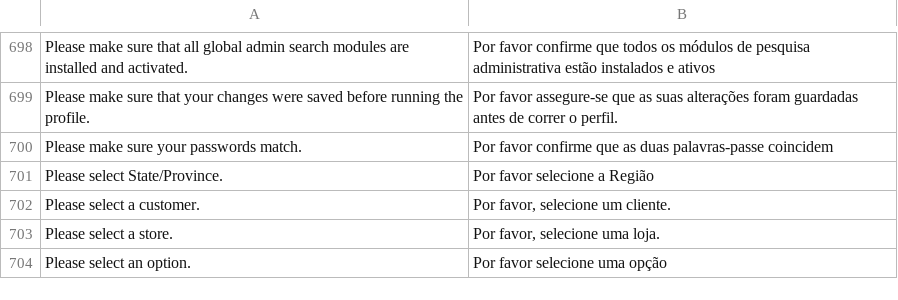
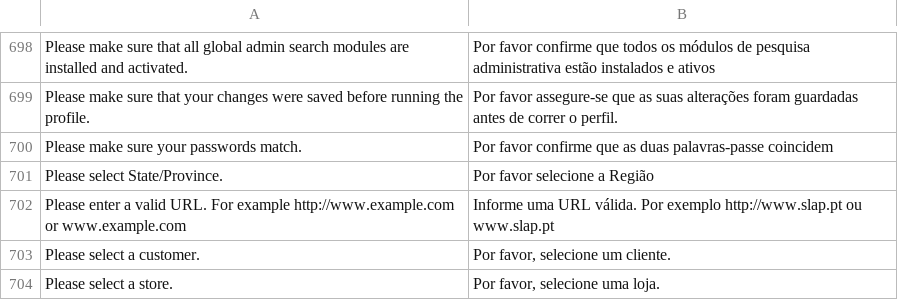
Before and after one commit to PedroTiagoSimao/Traducao-PT-PT-Magento-1.9.x, a CSV file: pt_PT/Mage_Adminhtml.csv, drawn as a sheet; only a part is shown, gaps mark what is left out; the shorter side is filled out with more unchanged rows; the diff names each change by its address in the sheet, - before the commit and + after, or states it on an @@ line.

Commit message:
Fixed strings
Fixed strings

```diff
--- a/pt_PT/Mage_Adminhtml.csv
+++ b/pt_PT/Mage_Adminhtml.csv
+row 702: Please enter a valid URL. For example http://www.example.com or www.example.com | Informe uma URL válida. Por exemplo http://www.slap.pt ou www.slap.pt
```
